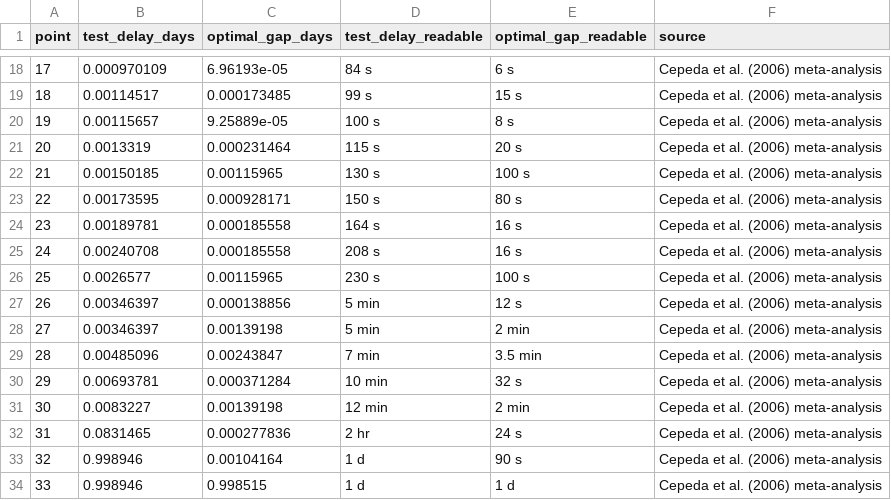
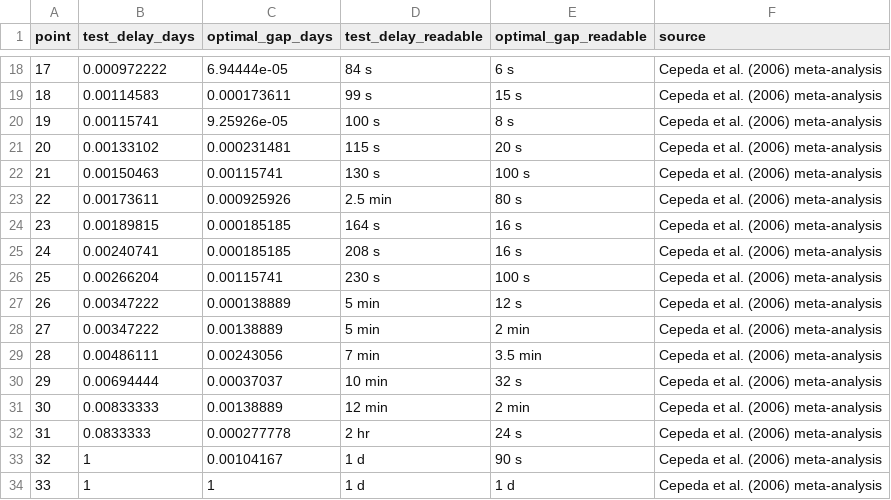
Before and after one commit to popov-lab/optimal-spacing-memory, a CSV file: data/cepeda2006_optimal_gaps.csv, drawn as a sheet; only a part is shown, gaps mark what is left out; the diff covers the shown part only.

```diff
--- a/data/cepeda2006_optimal_gaps.csv
+++ b/data/cepeda2006_optimal_gaps.csv
@@ -18,17 +18,17 @@ point,test_delay_days,optimal_gap_days,test_delay_readable,optimal_gap_readable,
-17,0.000970109,6.96193e-05,84 s,6 s,Cepeda et al. (2006) meta-analysis
-18,0.00114517,0.000173485,99 s,15 s,Cepeda et al. (2006) meta-analysis
-19,0.00115657,9.25889e-05,100 s,8 s,Cepeda et al. (2006) meta-analysis
-20,0.0013319,0.000231464,115 s,20 s,Cepeda et al. (2006) meta-analysis
-21,0.00150185,0.00115965,130 s,100 s,Cepeda et al. (2006) meta-analysis
-22,0.00173595,0.000928171,150 s,80 s,Cepeda et al. (2006) meta-analysis
-23,0.00189781,0.000185558,164 s,16 s,Cepeda et al. (2006) meta-analysis
-24,0.00240708,0.000185558,208 s,16 s,Cepeda et al. (2006) meta-analysis
-25,0.0026577,0.00115965,230 s,100 s,Cepeda et al. (2006) meta-analysis
-26,0.00346397,0.000138856,5 min,12 s,Cepeda et al. (2006) meta-analysis
-27,0.00346397,0.00139198,5 min,2 min,Cepeda et al. (2006) meta-analysis
-28,0.00485096,0.00243847,7 min,3.5 min,Cepeda et al. (2006) meta-analysis
-29,0.00693781,0.000371284,10 min,32 s,Cepeda et al. (2006) meta-analysis
-30,0.0083227,0.00139198,12 min,2 min,Cepeda et al. (2006) meta-analysis
-31,0.0831465,0.000277836,2 hr,24 s,Cepeda et al. (2006) meta-analysis
-32,0.998946,0.00104164,1 d,90 s,Cepeda et al. (2006) meta-analysis
-33,0.998946,0.998515,1 d,1 d,Cepeda et al. (2006) meta-analysis
+17,0.000972222,6.94444e-05,84 s,6 s,Cepeda et al. (2006) meta-analysis
+18,0.00114583,0.000173611,99 s,15 s,Cepeda et al. (2006) meta-analysis
+19,0.00115741,9.25926e-05,100 s,8 s,Cepeda et al. (2006) meta-analysis
+20,0.00133102,0.000231481,115 s,20 s,Cepeda et al. (2006) meta-analysis
+21,0.00150463,0.00115741,130 s,100 s,Cepeda et al. (2006) meta-analysis
+22,0.00173611,0.000925926,2.5 min,80 s,Cepeda et al. (2006) meta-analysis
+23,0.00189815,0.000185185,164 s,16 s,Cepeda et al. (2006) meta-analysis
+24,0.00240741,0.000185185,208 s,16 s,Cepeda et al. (2006) meta-analysis
+25,0.00266204,0.00115741,230 s,100 s,Cepeda et al. (2006) meta-analysis
+26,0.00347222,0.000138889,5 min,12 s,Cepeda et al. (2006) meta-analysis
+27,0.00347222,0.00138889,5 min,2 min,Cepeda et al. (2006) meta-analysis
+28,0.00486111,0.00243056,7 min,3.5 min,Cepeda et al. (2006) meta-analysis
+29,0.00694444,0.00037037,10 min,32 s,Cepeda et al. (2006) meta-analysis
+30,0.00833333,0.00138889,12 min,2 min,Cepeda et al. (2006) meta-analysis
+31,0.0833333,0.000277778,2 hr,24 s,Cepeda et al. (2006) meta-analysis
+32,1,0.00104167,1 d,90 s,Cepeda et al. (2006) meta-analysis
+33,1,1,1 d,1 d,Cepeda et al. (2006) meta-analysis
```
Also changed, not shown: 60 edited cells elsewhere in this file, 2 other files.
